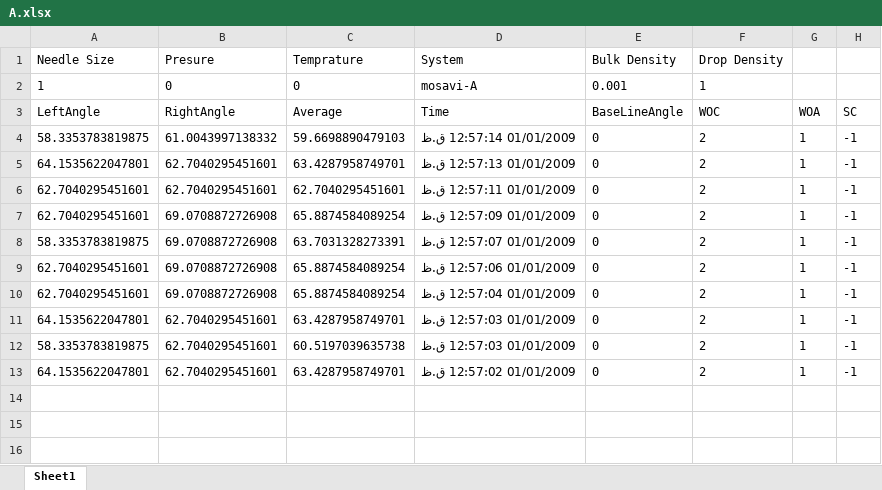
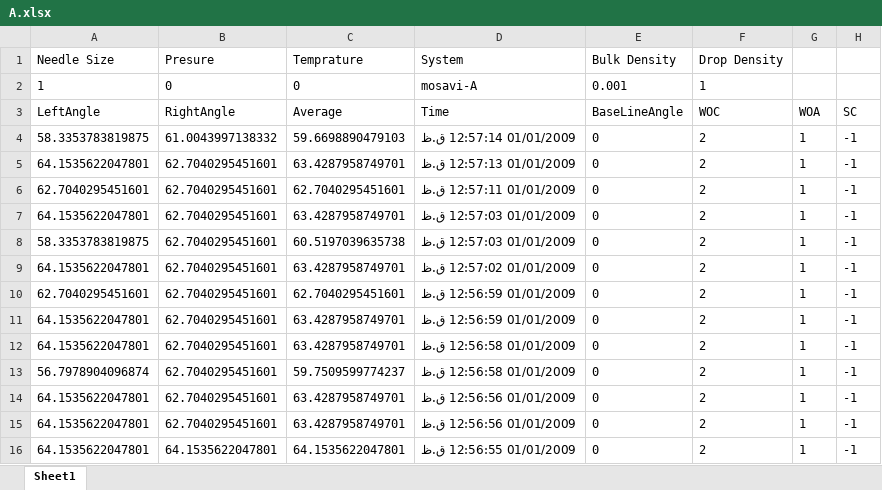
Before and after one commit to hamidrezakhorram/Image-processing-C, an Excel workbook: cmake-build-debug/results/A.xlsx, sheet Sheet1, drawn as a sheet; values as stored, in another font and other column widths than the file's, no borders; removed rows and columns are numbered as before the commit, all else as after; the diff names each change by its address in the sheet, - before the commit and + after, or states it on an @@ line.

```diff
--- a/cmake-build-debug/results/A.xlsx (sheet Sheet1)
+++ b/cmake-build-debug/results/A.xlsx (sheet Sheet1)
-row 7: 62.7040295451601 | 69.0708872726908 | 65.8874584089254 | 01/01/2009 12:57:09 ق.ظ | 0 | 2 | 1 | -1
-row 8: 58.3353783819875 | 69.0708872726908 | 63.7031328273391 | 01/01/2009 12:57:07 ق.ظ | 0 | 2 | 1 | -1
-row 9: 62.7040295451601 | 69.0708872726908 | 65.8874584089254 | 01/01/2009 12:57:06 ق.ظ | 0 | 2 | 1 | -1
-row 10: 62.7040295451601 | 69.0708872726908 | 65.8874584089254 | 01/01/2009 12:57:04 ق.ظ | 0 | 2 | 1 | -1
+row 10: 62.7040295451601 | 62.7040295451601 | 62.7040295451601 | 01/01/2009 12:56:59 ق.ظ | 0 | 2 | 1 | -1
+row 11: 64.1535622047801 | 62.7040295451601 | 63.4287958749701 | 01/01/2009 12:56:59 ق.ظ | 0 | 2 | 1 | -1
+row 12: 64.1535622047801 | 62.7040295451601 | 63.4287958749701 | 01/01/2009 12:56:58 ق.ظ | 0 | 2 | 1 | -1
+row 13: 56.7978904096874 | 62.7040295451601 | 59.7509599774237 | 01/01/2009 12:56:58 ق.ظ | 0 | 2 | 1 | -1
+row 14: 64.1535622047801 | 62.7040295451601 | 63.4287958749701 | 01/01/2009 12:56:56 ق.ظ | 0 | 2 | 1 | -1
+row 15: 64.1535622047801 | 62.7040295451601 | 63.4287958749701 | 01/01/2009 12:56:56 ق.ظ | 0 | 2 | 1 | -1
+row 16: 64.1535622047801 | 64.1535622047801 | 64.1535622047801 | 01/01/2009 12:56:55 ق.ظ | 0 | 2 | 1 | -1
```
Also changed, not shown: 41 other files.
